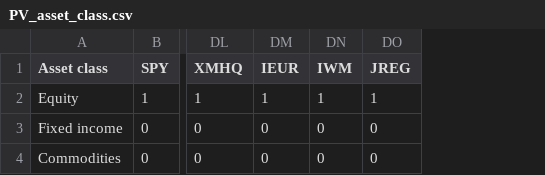
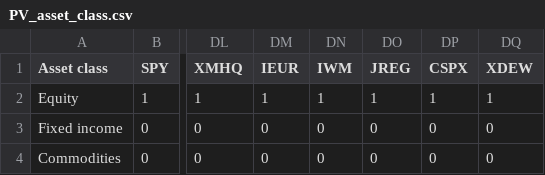
Before and after one commit to weijieleong/Portfolio-Visualizer, a CSV file: Data/PV_asset_class.csv, drawn as a sheet; only a part is shown, gaps mark what is left out; the diff names each change by its address in the sheet, - before the commit and + after, or states it on an @@ line.

```diff
--- a/Data/PV_asset_class.csv
+++ b/Data/PV_asset_class.csv
+column DP (CSPX), rows 2-4: 1 | 0 | 0
+column DQ (XDEW), rows 2-4: 1 | 0 | 0
```
Also changed, not shown: Data/PV_country.csv, Data/PV_sector.csv.
